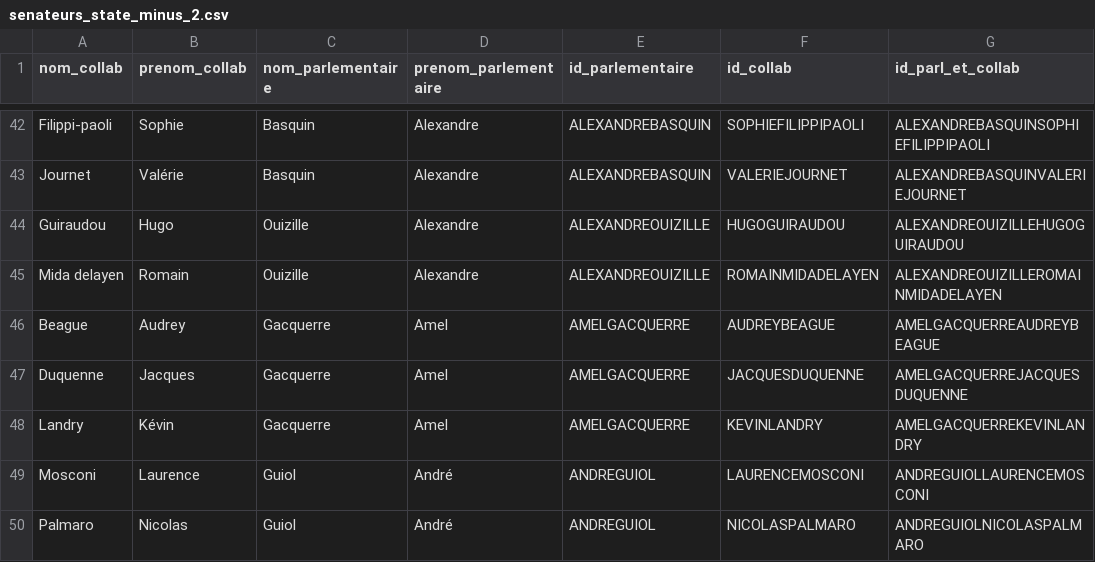
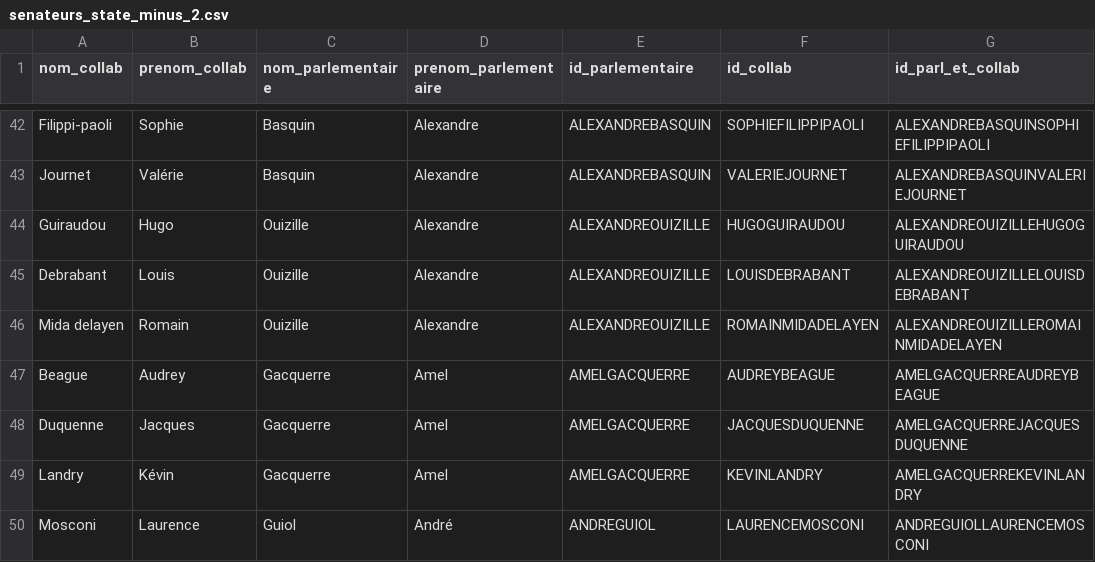
Before and after one commit to FrancoisMB/CollabBot, a CSV file: v4/senateurs_state_minus_2.csv, drawn as a sheet; only a part is shown, gaps mark what is left out; the shorter side is filled out with more unchanged rows; the diff names each change by its address in the sheet, - before the commit and + after, or states it on an @@ line.

Commit message:
python commit 2026-07-16 00:07:15

```diff
--- a/v4/senateurs_state_minus_2.csv
+++ b/v4/senateurs_state_minus_2.csv
+row 45: Debrabant | Louis | Ouizille | Alexandre | ALEXANDREOUIZILLE | LOUISDEBRABANT | ALEXANDREOUIZILLELOUISDEBRABANT
```
